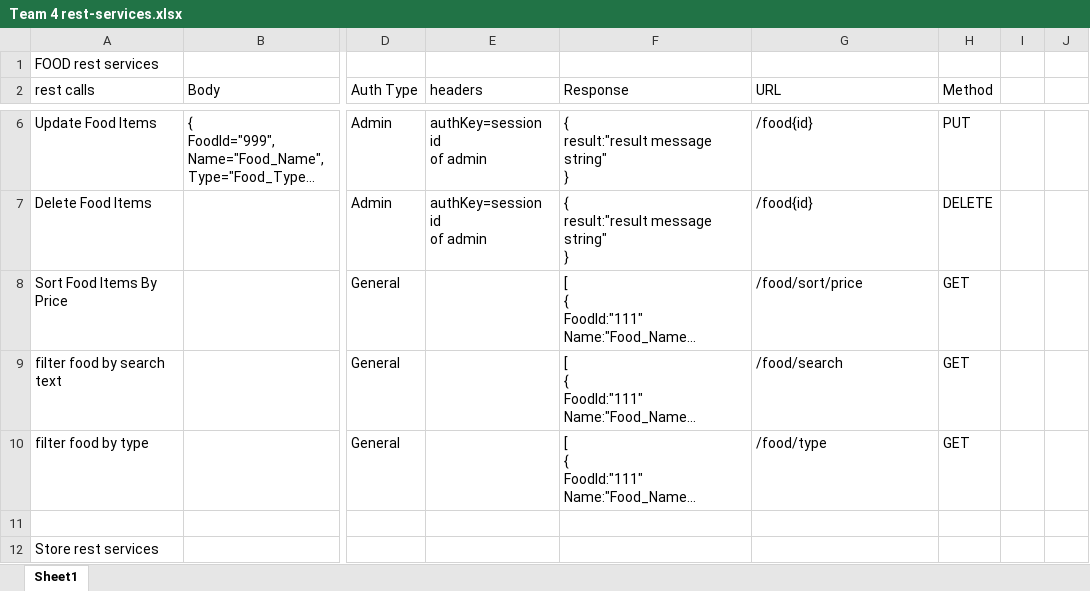
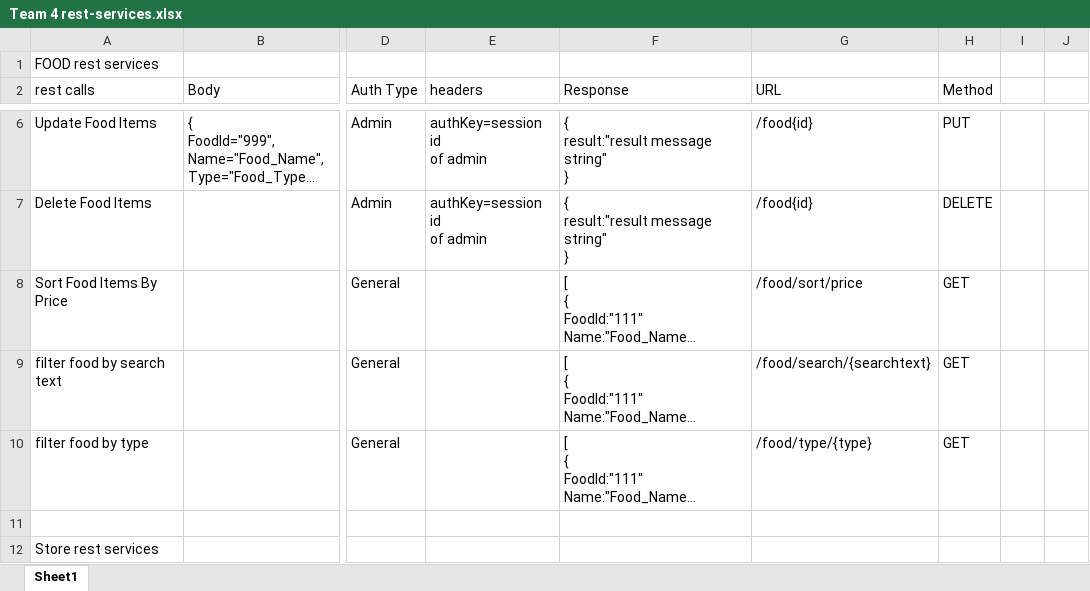
Before and after one commit to priyamvadthegame/Pizza-Delievery-System, an Excel workbook: Pizza-delievry-system/src/main/resources/Team 4 rest-services.xlsx, sheet Sheet1, drawn as a sheet; only a part is shown, gaps mark what is left out; long unchanged cells end in …; values as stored, in another font and other column widths than the file's, no borders; the diff names each change by its address in the sheet, - before the commit and + after, or states it on an @@ line.

Commit message:
excel sheet update

```diff
--- a/Pizza-delievry-system/src/main/resources/Team 4 rest-services.xlsx (sheet Sheet1)
+++ b/Pizza-delievry-system/src/main/resources/Team 4 rest-services.xlsx (sheet Sheet1)
-G9 (URL): /food/search
+G9 (URL): /food/search/{searchtext}
-G10 (URL): /food/type
+G10 (URL): /food/type/{type}
```
